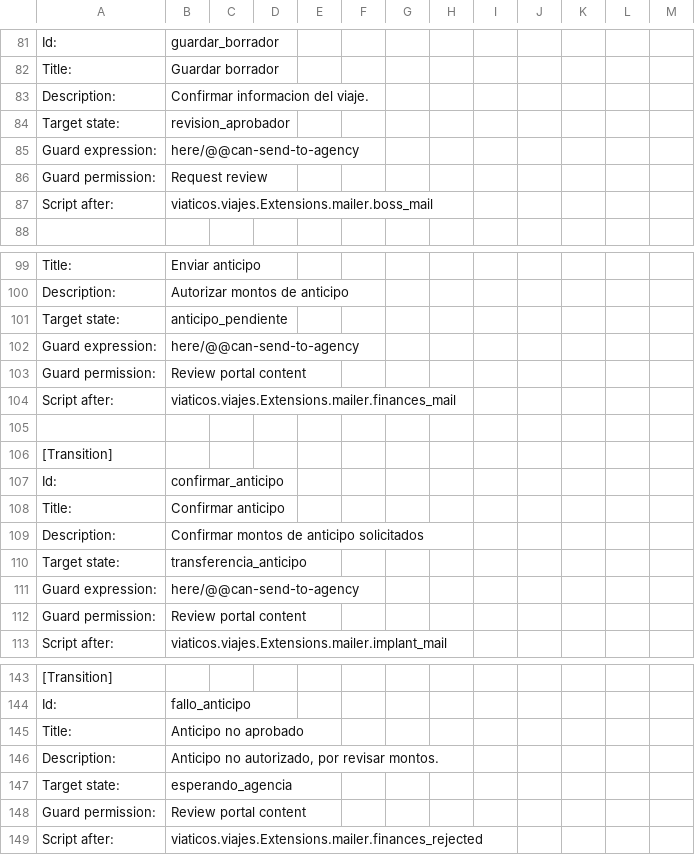
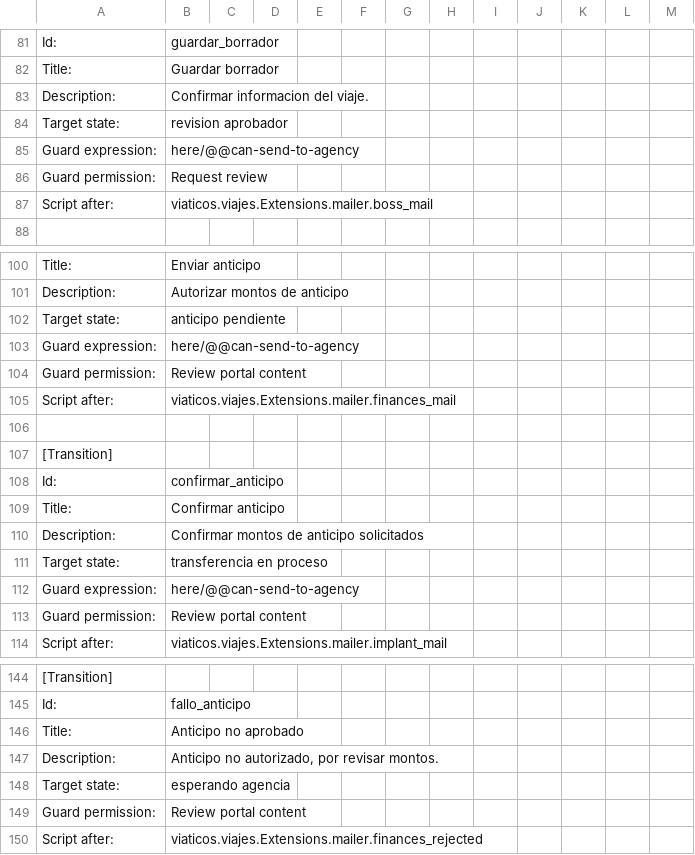
Before and after one commit to cfe-calificados/viaticos.viajesOG, a CSV file: src/viaticos/viajes/profiles/default/workflow_csv/viaje_workflow.csv, drawn as a sheet; only a part is shown, gaps mark what is left out; the diff covers the shown part only.

Commit message:
Cambios en solicitudes de gastos • Cambio en todos los titulos de estados p.ej. transferencia_en_proceso en lugar de "transferencia_anticipo" -- LISTO • Correo a implant de notificación de esperando_agencia fanny.cruz@redhuman.com.mx -- falta redacción • Correo a implant de notificación de aprobación de anticipo, pidiendo depositar un monto -- falta redacción
• Bloqueo de cambio de borrador para solicitud de gastos de usuarios con comps abiertas de más de 5 d (admin sí puede) -- LISTO
• Bloqueo de cambio de estado de borrador de solicitud con anticipo de menos de 48 horas (admin sí puede) -- LISTO

```diff
--- a/src/viaticos/viajes/profiles/default/workflow_csv/viaje_workflow.csv
+++ b/src/viaticos/viajes/profiles/default/workflow_csv/viaje_workflow.csv
@@ -83,3 +83,3 @@ Title:,Guardar borrador
 Description:,Confirmar informacion del viaje.
-Target state:,revision_aprobador
+Target state:,"revision aprobador"
 Guard expression:, here/@@can-send-to-agency
@@ -100,3 +101,3 @@ Title:,Enviar anticipo
 Description:,Autorizar montos de anticipo
-Target state:,anticipo_pendiente
+Target state:,"anticipo pendiente"
 Guard expression:, here/@@can-send-to-agency
@@ -109,3 +110,3 @@ Title:,Confirmar anticipo
 Description:,Confirmar montos de anticipo solicitados
-Target state:,transferencia_anticipo
+Target state:,"transferencia en proceso"
 Guard expression:, here/@@can-send-to-agency
@@ -146,3 +147,3 @@ Title:,Anticipo no aprobado
 Description:,"Anticipo no autorizado, por revisar montos."
-Target state:,esperando_agencia
+Target state:,"esperando agencia"
 Guard permission:,Review portal content
```
Also changed, not shown: 1 added row and 6 edited cells elsewhere in this file, src/viaticos/viajes/profiles/default/workflow_csv/comprobacion_workflow.csv, 6 other files.
